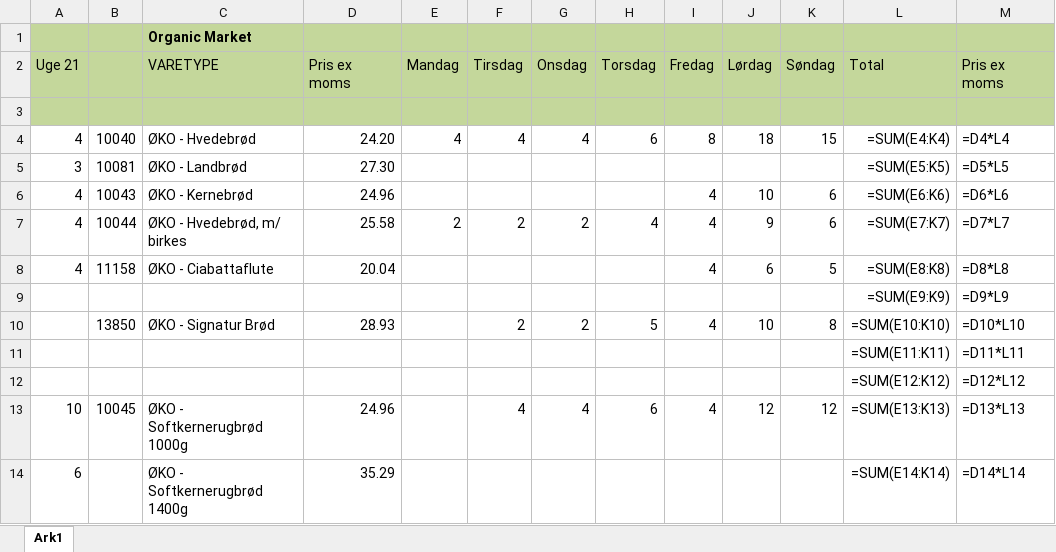
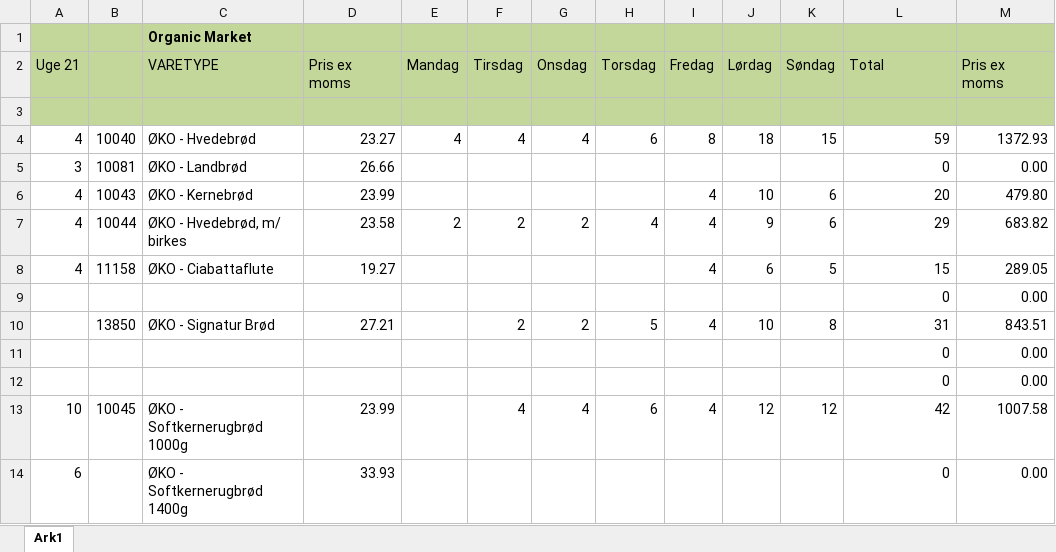
Before and after one commit to chrisschellerupandersen-lab/om-dashboard, an Excel workbook: bestilling_template.xlsx, sheet Ark1, drawn as a sheet; only a part is shown; values as stored, in another font and other column widths than the file's, no borders; formulas without a stored value are shown as written; removed rows and columns are numbered as before the commit, all else as after; the diff covers the shown part only; the diff names each change by its address in the sheet, - before the commit and + after, or states it on an @@ line.

```diff
--- a/bestilling_template.xlsx (sheet Ark1)
+++ b/bestilling_template.xlsx (sheet Ark1)
-D4 (Pris ex moms): 24.20
+D4 (Pris ex moms): 23.27
-L4 (Total): =SUM(E4:K4)
+L4 (Total): 59
-M4 (Pris ex moms): =D4*L4
+M4 (Pris ex moms): 1372.93
-D5 (Pris ex moms): 27.30
+D5 (Pris ex moms): 26.66
-L5 (Total): =SUM(E5:K5)
+L5 (Total): 0
-M5 (Pris ex moms): =D5*L5
+M5 (Pris ex moms): 0.00
-D6 (Pris ex moms): 24.96
+D6 (Pris ex moms): 23.99
-L6 (Total): =SUM(E6:K6)
+L6 (Total): 20
-M6 (Pris ex moms): =D6*L6
+M6 (Pris ex moms): 479.80
-D7 (Pris ex moms): 25.58
+D7 (Pris ex moms): 23.58
-L7 (Total): =SUM(E7:K7)
+L7 (Total): 29
-M7 (Pris ex moms): =D7*L7
+M7 (Pris ex moms): 683.82
-D8 (Pris ex moms): 20.04
+D8 (Pris ex moms): 19.27
-L8 (Total): =SUM(E8:K8)
+L8 (Total): 15
-M8 (Pris ex moms): =D8*L8
+M8 (Pris ex moms): 289.05
-row 9:  |  |  |  |  |  |  |  |  |  |  | =SUM(E9:K9) | =D9*L9
+row 9:  |  |  |  |  |  |  |  |  |  |  | 0 | 0.00
-D10 (Pris ex moms): 28.93
+D10 (Pris ex moms): 27.21
-L10 (Total): =SUM(E10:K10)
+L10 (Total): 31
-M10 (Pris ex moms): =D10*L10
+M10 (Pris ex moms): 843.51
-row 11:  |  |  |  |  |  |  |  |  |  |  | =SUM(E11:K11) | =D11*L11
-row 12:  |  |  |  |  |  |  |  |  |  |  | =SUM(E12:K12) | =D12*L12
+row 11:  |  |  |  |  |  |  |  |  |  |  | 0 | 0.00
+row 12:  |  |  |  |  |  |  |  |  |  |  | 0 | 0.00
-D13 (Pris ex moms): 24.96
+D13 (Pris ex moms): 23.99
-L13 (Total): =SUM(E13:K13)
+L13 (Total): 42
-M13 (Pris ex moms): =D13*L13
+M13 (Pris ex moms): 1007.58
-D14 (Pris ex moms): 35.29
+D14 (Pris ex moms): 33.93
-L14 (Total): =SUM(E14:K14)
+L14 (Total): 0
-M14 (Pris ex moms): =D14*L14
+M14 (Pris ex moms): 0.00
```
Also changed, not shown: 18 added rows, 18 removed rows and 91 edited cells elsewhere in this sheet, 1 other file.
